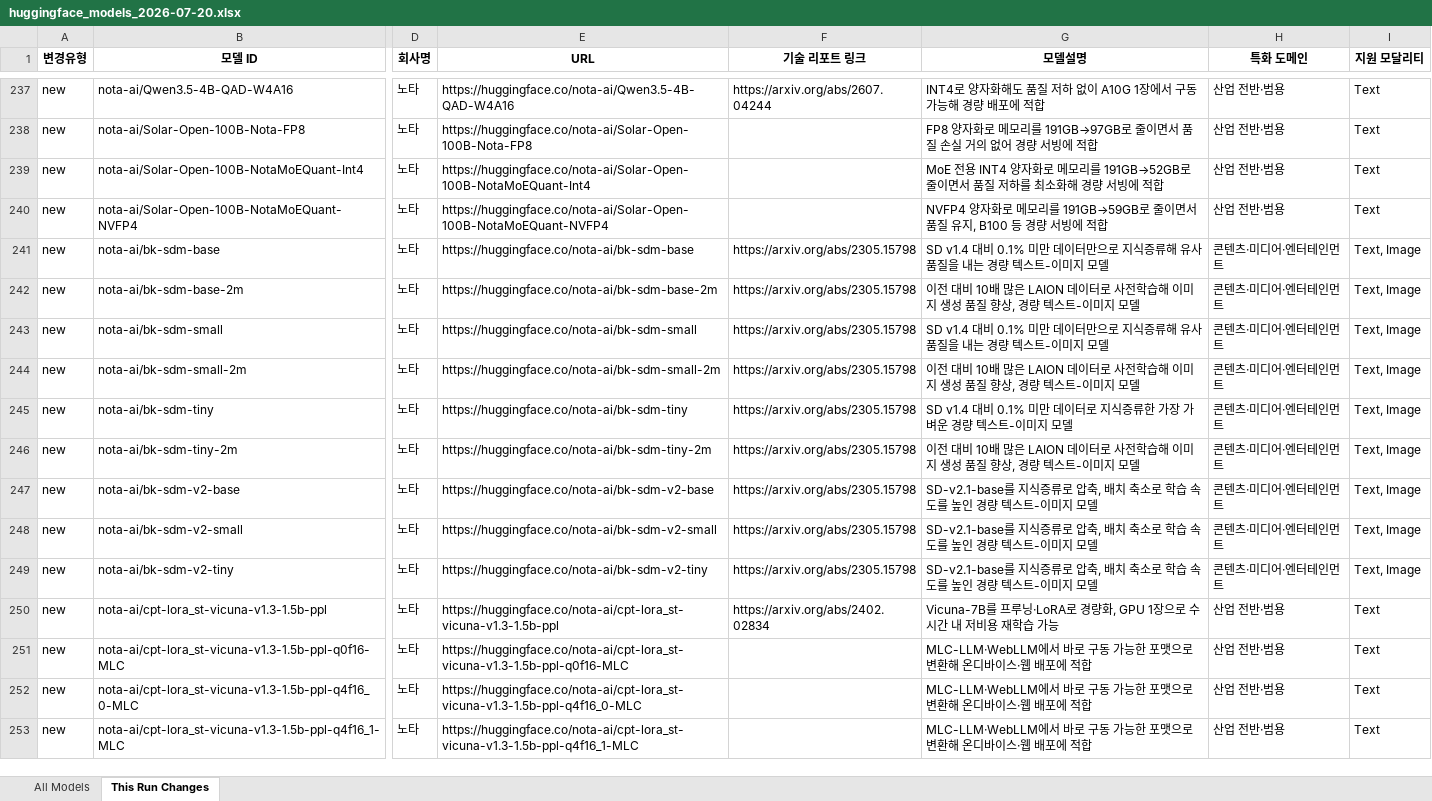
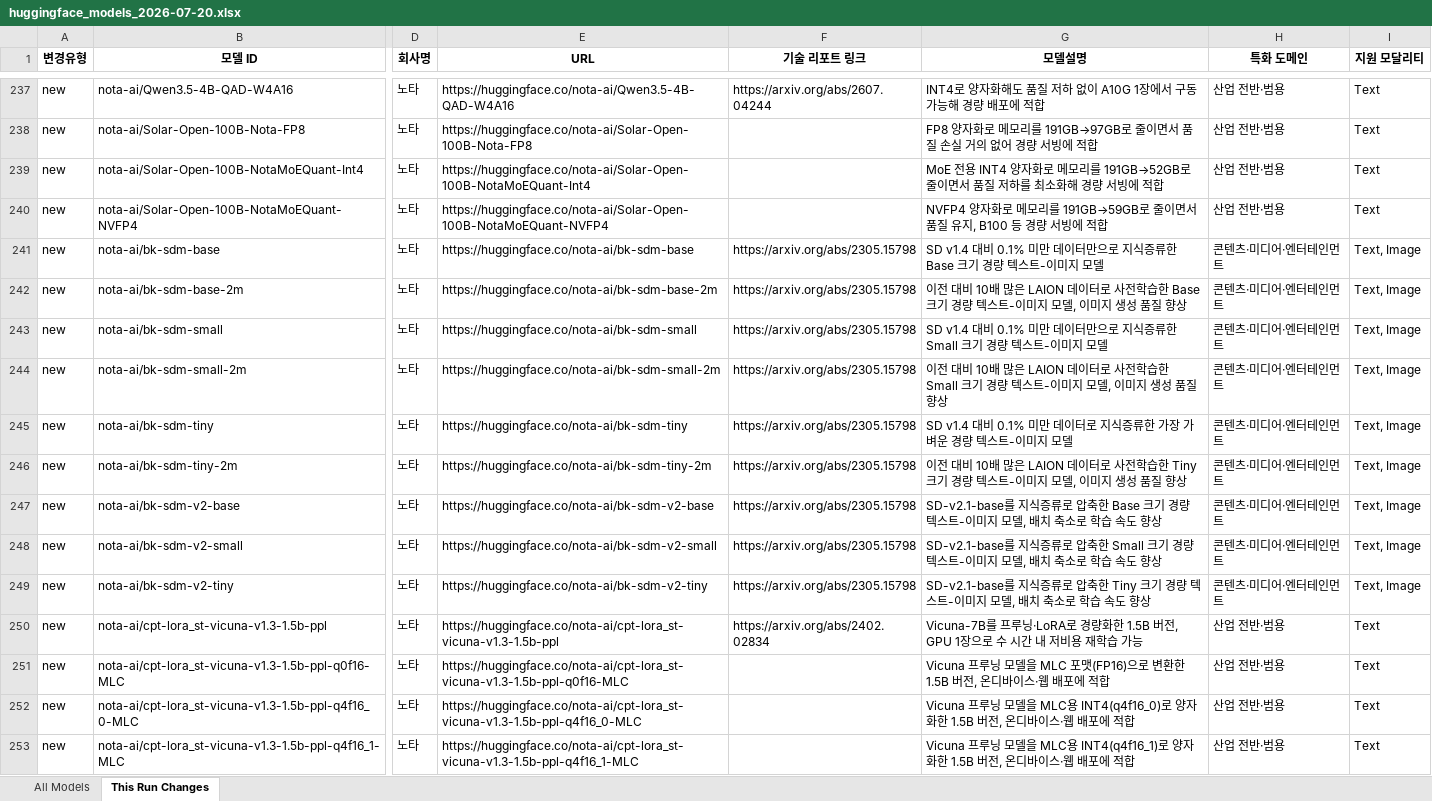
Before and after one commit to YKPARK0209/HuggingFaceCrawler, an Excel workbook: output/huggingface_models_2026-07-20.xlsx, sheet This Run Changes, drawn as a sheet; only a part is shown, gaps mark what is left out; values as stored, in another font and other column widths than the file's, no borders; the diff covers the shown part only; the diff names each change by its address in the sheet, - before the commit and + after, or states it on an @@ line.

```diff
--- a/output/huggingface_models_2026-07-20.xlsx (sheet This Run Changes)
+++ b/output/huggingface_models_2026-07-20.xlsx (sheet This Run Changes)
-G241 (모델설명): …지식증류해 유사 품질을 내는 경량…
+G241 (모델설명): …지식증류한 Base 크기 경량…
-G242 (모델설명): …사전학습해 이미지 생성 품질 향상, 경량 텍스트-이미지 모델
+G242 (모델설명): …사전학습한 Base 크기 경량 텍스트-이미지 모델, 이미지 생성 품질 향상
-G243 (모델설명): …지식증류해 유사 품질을 내는 경량…
+G243 (모델설명): …지식증류한 Small 크기 경량…
-G244 (모델설명): …사전학습해 이미지 생성 품질 향상, 경량 텍스트-이미지 모델
+G244 (모델설명): …사전학습한 Small 크기 경량 텍스트-이미지 모델, 이미지 생성 품질 향상
-G246 (모델설명): …사전학습해 이미지 생성 품질 향상, 경량 텍스트-이미지 모델
+G246 (모델설명): …사전학습한 Tiny 크기 경량 텍스트-이미지 모델, 이미지 생성 품질 향상
-G247 (모델설명): …로 압축, 배치 축소로 학습 속도를 높인 경량 텍스트-이미지 모델
+G247 (모델설명): …로 압축한 Base 크기 경량 텍스트-이미지 모델, 배치 축소로 학습 속도 향상
-G248 (모델설명): …로 압축, 배치 축소로 학습 속도를 높인 경량 텍스트-이미지 모델
+G248 (모델설명): …로 압축한 Small 크기 경량 텍스트-이미지 모델, 배치 축소로 학습 속도 향상
-G249 (모델설명): …로 압축, 배치 축소로 학습 속도를 높인 경량 텍스트-이미지 모델
+G249 (모델설명): …로 압축한 Tiny 크기 경량 텍스트-이미지 모델, 배치 축소로 학습 속도 향상
-G250 (모델설명): …경량화, GPU 1장…
+G250 (모델설명): …경량화한 1.5B 버전, GPU 1장…
-G251 (모델설명): MLC-LLM·WebLLM에서 바로 구동 가능한 포맷으로 변환해 온디바이…
+G251 (모델설명): Vicuna 프루닝 모델을 MLC 포맷(FP16)으로 변환한 1.5B 버전, 온디바이…
-G252 (모델설명): MLC-LLM·WebLLM에서 바로 구동 가능한 포맷으로 변환해 온디바이…
+G252 (모델설명): Vicuna 프루닝 모델을 MLC용 INT4(q4f16_0)로 양자화한 1.5B 버전, 온디바이…
-G253 (모델설명): MLC-LLM·WebLLM에서 바로 구동 가능한 포맷으로 변환해 온디바이…
+G253 (모델설명): Vicuna 프루닝 모델을 MLC용 INT4(q4f16_1)로 양자화한 1.5B 버전, 온디바이…
```
Also changed, not shown: 82 edited cells elsewhere in this sheet, sheet All Models, 5 other files.
